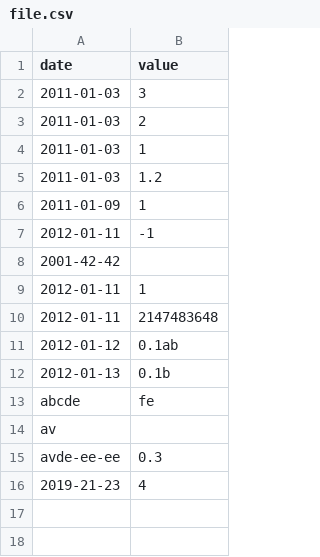
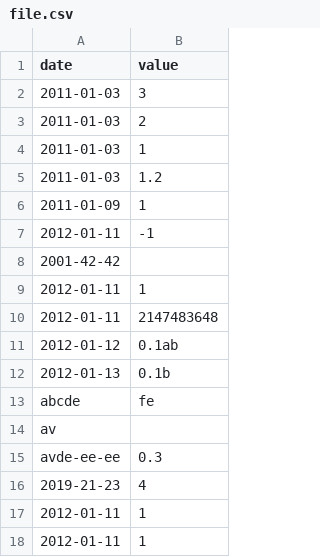
Before and after one commit to ebang091/42-CPP, a CSV file: cpp09/ex00/file.csv, drawn as a sheet.

```diff
--- a/cpp09/ex00/file.csv
+++ b/cpp09/ex00/file.csv
@@ -16 +16,3 @@ avde-ee-ee | 0.3
 2019-21-23 | 4
+2012-01-11 | 1
+2012-01-11 | 1
```
Also changed, not shown: 1 other file.
